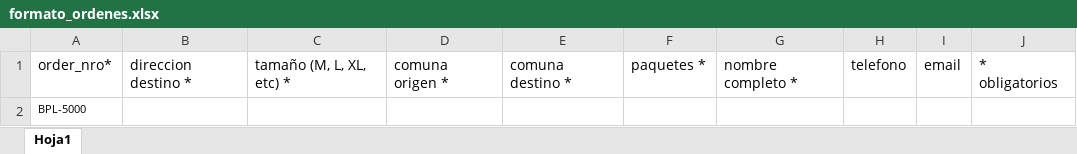
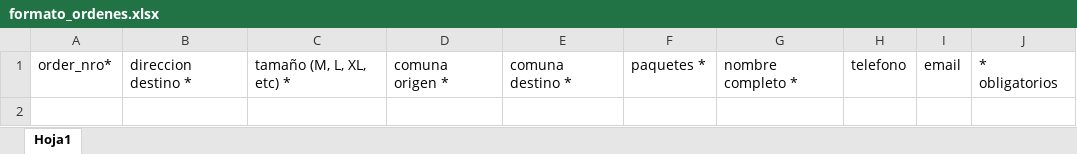
Before and after one commit to millukii/flypack_v2, an Excel workbook: files/formato_ordenes.xlsx, sheet Hoja1, drawn as a sheet; values as stored, in another font and other column widths than the file's, no borders; the diff names each change by its address in the sheet, - before the commit and + after, or states it on an @@ line.

Commit message:
Update formato_ordenes.xlsx

```diff
--- a/files/formato_ordenes.xlsx (sheet Hoja1)
+++ b/files/formato_ordenes.xlsx (sheet Hoja1)
-row 2: BPL-5000
```
